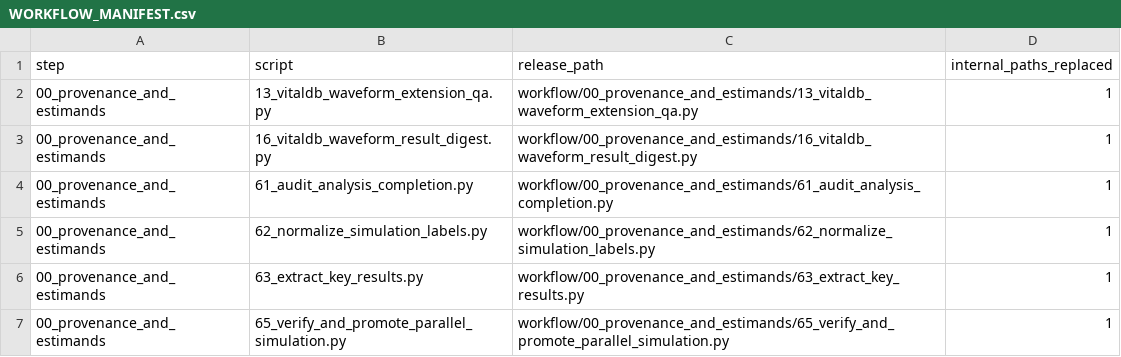
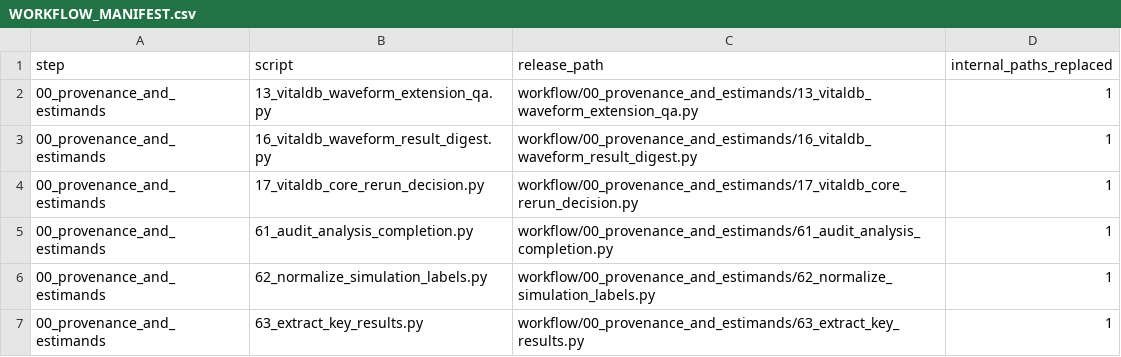
Before and after one commit to blanchzll/outcome-measurement-transport, a CSV file: WORKFLOW_MANIFEST.csv, drawn as a sheet; only a part is shown; the shorter side is filled out with more unchanged rows; the diff names each change by its address in the sheet, - before the commit and + after, or states it on an @@ line.

Commit message:
chore: audit VitalDB core rerun dependency

```diff
--- a/WORKFLOW_MANIFEST.csv
+++ b/WORKFLOW_MANIFEST.csv
+row 4: 00_provenance_and_estimands | 17_vitaldb_core_rerun_decision.py | workflow/00_provenance_and_estimands/17_vitaldb_core_rerun_decision.py | 1
```
Also changed, not shown: 2 other files.
